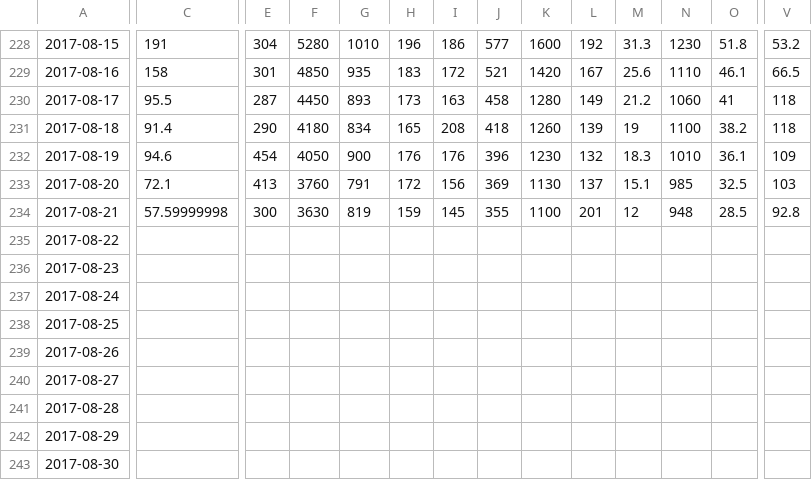
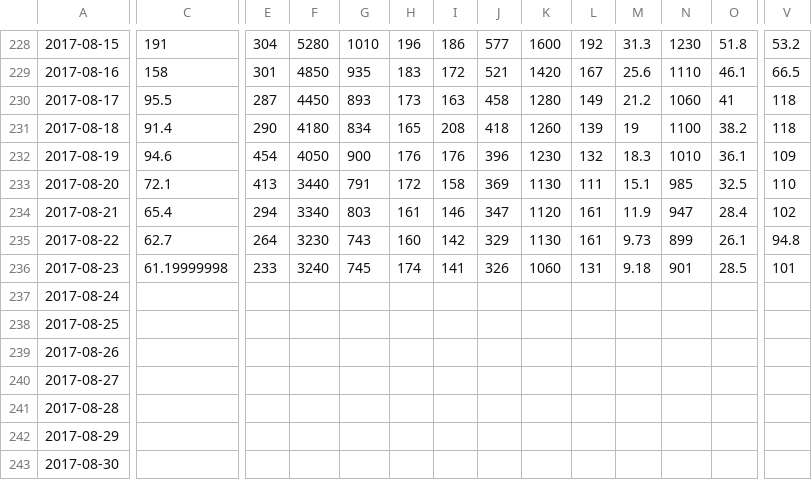
Before and after one commit to cheriels/2017ops_beta, a CSV file: data/current/flow_daily_cfs.csv, drawn as a sheet; only a part is shown, gaps mark what is left out; removed rows and columns are numbered as before the commit, all else as after; rows hold the shown columns only; the diff covers the shown part only; the diff names each change by its address in the sheet, - before the commit and + after, or states it on an @@ line.

```diff
--- a/data/current/flow_daily_cfs.csv
+++ b/data/current/flow_daily_cfs.csv
-F233: 3760
+F233: 3440
-I233: 156
+I233: 158
-L233: 137
+L233: 111
-V233: 103
+V233: 110
-C234: 57.59999998
+C234: 65.4
-E234: 300
+E234: 294
-F234: 3630
+F234: 3340
-G234: 819
+G234: 803
-H234: 159
+H234: 161
-I234: 145
+I234: 146
-J234: 355
+J234: 347
-K234: 1100
+K234: 1120
-L234: 201
+L234: 161
-M234: 12
+M234: 11.9
-N234: 948
+N234: 947
-O234: 28.5
+O234: 28.4
-V234: 92.8
+V234: 102
-row 235: 2017-08-22
-row 236: 2017-08-23
+row 235: 2017-08-22 | 62.7 | 264 | 3230 | 743 | 160 | 142 | 329 | 1130 | 161 | 9.73 | 899 | 26.1 | 94.8
+row 236: 2017-08-23 | 61.19999998 | 233 | 3240 | 745 | 174 | 141 | 326 | 1060 | 131 | 9.18 | 901 | 28.5 | 101
```
Also changed, not shown: 6 edited cells elsewhere in this file, 3 other files.
